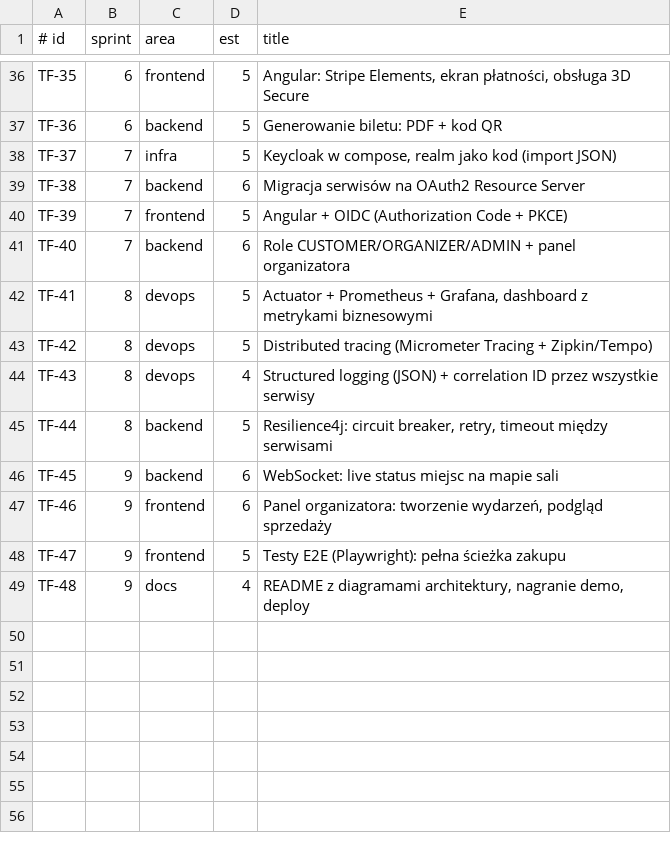
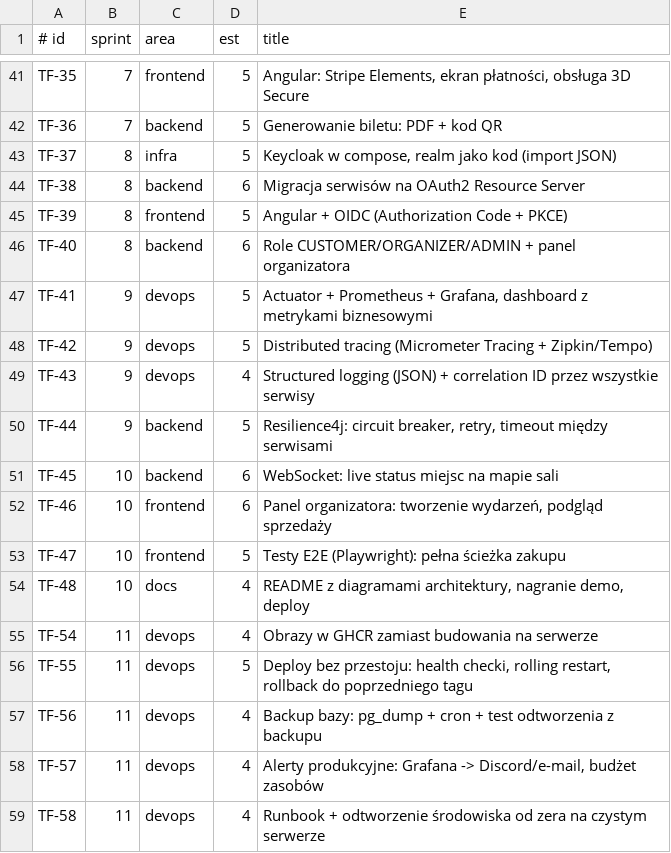
Before and after one commit to GargulecMizerion/ticketflow, a TSV file: scripts/tasks.tsv, drawn as a sheet; only a part is shown, gaps mark what is left out; addresses are those after the commit; the diff covers the shown part only; the diff names each change by its address in the sheet, - before the commit and + after, or states it on an @@ line.

Commit message:
feat(backlog): add deployment sprints (2 and 11) and hosting ADR
- new Sprint 2: first real deploy right after catalog-service works
- new Sprint 11: production hardening (backups, rollback, runbook)
- renumber sprints 2-9 to 3-10, task IDs left stable
- ADR-0004: VPS over free tiers, with Oracle free tier cut of 2026-06-15 noted

```diff
--- a/scripts/tasks.tsv
+++ b/scripts/tasks.tsv
-B41:B42 (sprint): 6
+B41:B42 (sprint): 7
-B43:B46 (sprint): 7
+B43:B46 (sprint): 8
-B47:B50 (sprint): 8
+B47:B50 (sprint): 9
-B51:B54 (sprint): 9
+B51:B54 (sprint): 10
+row 55: TF-54 | 11 | devops | 4 | Obrazy w GHCR zamiast budowania na serwerze
+row 56: TF-55 | 11 | devops | 5 | Deploy bez przestoju: health checki, rolling restart, rollback do poprzedniego tagu
+row 57: TF-56 | 11 | devops | 4 | Backup bazy: pg_dump + cron + test odtworzenia z backupu
+row 58: TF-57 | 11 | devops | 4 | Alerty produkcyjne: Grafana -> Discord/e-mail, budżet zasobów
+row 59: TF-58 | 11 | devops | 4 | Runbook + odtworzenie środowiska od zera na czystym serwerze
```
Also changed, not shown: 5 added rows and 22 edited cells elsewhere in this file, 5 other files.
